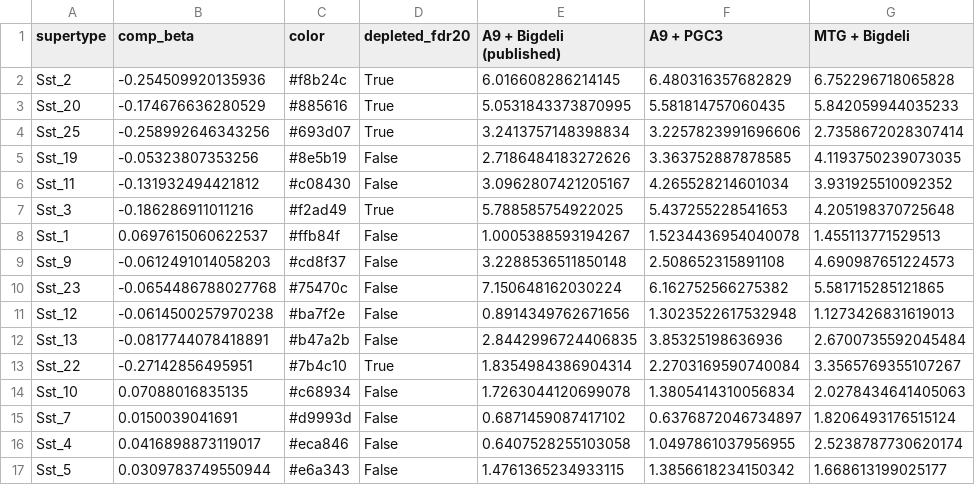
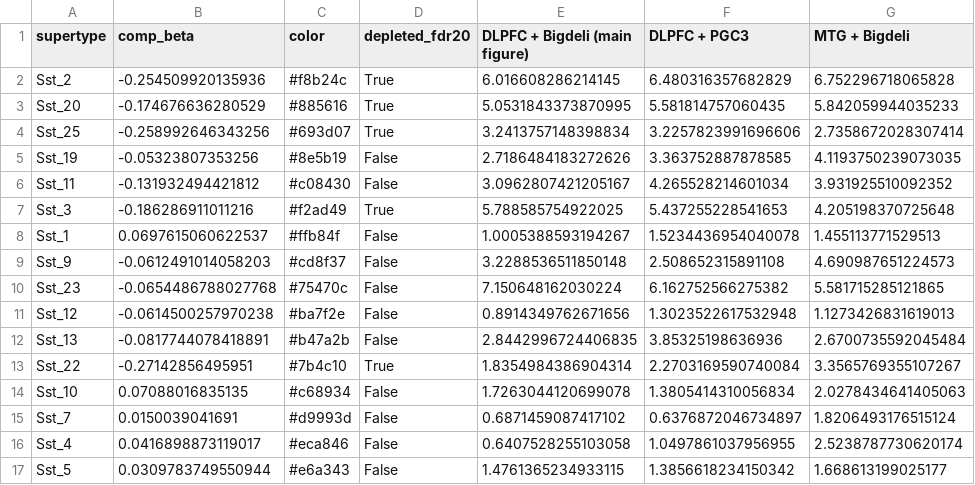
Before and after one commit to stripathy/scz_celltype_paper, a CSV file: genetics/results/tables/fig4_robustness_sst16.csv, drawn as a sheet.

```diff
--- a/genetics/results/tables/fig4_robustness_sst16.csv
+++ b/genetics/results/tables/fig4_robustness_sst16.csv
@@ -1,2 +1,2 @@
-supertype,comp_beta,color,depleted_fdr20,A9 + Bigdeli (published),A9 + PGC3,MTG + Bigdeli
+supertype,comp_beta,color,depleted_fdr20,DLPFC + Bigdeli (main figure),DLPFC + PGC3,MTG + Bigdeli
 Sst_2,-0.254509920135936,#f8b24c,True,6.016608286214145,6.480316357682829,6.752296718065828
```
Also changed, not shown: 10 other files.
